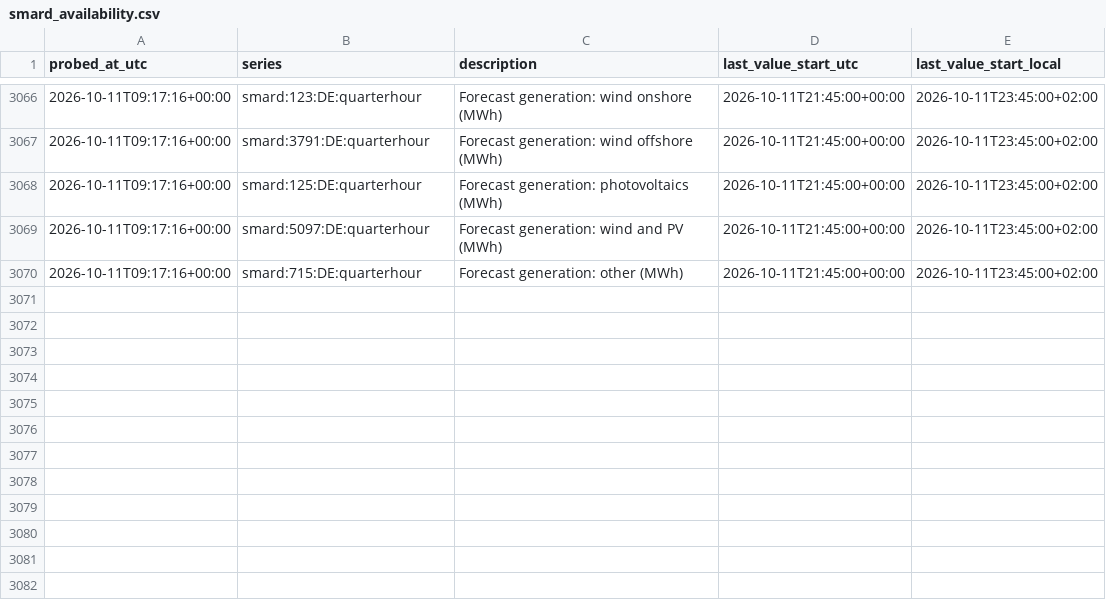
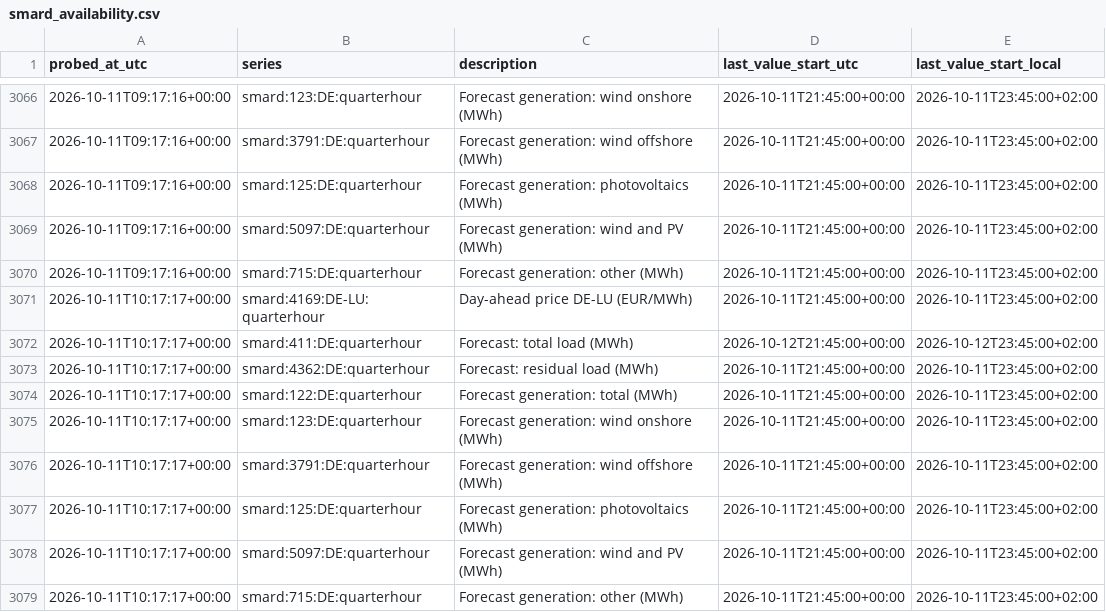
Before and after one commit to tojacob03/Prognosebuch, a CSV file: smard_availability.csv, drawn as a sheet; only a part is shown, gaps mark what is left out.

```diff
--- a/smard_availability.csv
+++ b/smard_availability.csv
@@ -3070 +3070,10 @@ probed_at_utc,series,description,last_value_start_utc,last_value_start_local
 2026-10-11T09:17:16+00:00,smard:715:DE:quarterhour,Forecast generation: other (MWh),2026-10-11T21:45:00+00:00,2026-10-11T23:45:00+02:00
+2026-10-11T10:17:17+00:00,smard:4169:DE-LU:quarterhour,Day-ahead price DE-LU (EUR/MWh),2026-10-11T21:45:00+00:00,2026-10-11T23:45:00+02:00
+2026-10-11T10:17:17+00:00,smard:411:DE:quarterhour,Forecast: total load (MWh),2026-10-12T21:45:00+00:00,2026-10-12T23:45:00+02:00
+2026-10-11T10:17:17+00:00,smard:4362:DE:quarterhour,Forecast: residual load (MWh),2026-10-11T21:45:00+00:00,2026-10-11T23:45:00+02:00
+2026-10-11T10:17:17+00:00,smard:122:DE:quarterhour,Forecast generation: total (MWh),2026-10-11T21:45:00+00:00,2026-10-11T23:45:00+02:00
+2026-10-11T10:17:17+00:00,smard:123:DE:quarterhour,Forecast generation: wind onshore (MWh),2026-10-11T21:45:00+00:00,2026-10-11T23:45:00+02:00
+2026-10-11T10:17:17+00:00,smard:3791:DE:quarterhour,Forecast generation: wind offshore (MWh),2026-10-11T21:45:00+00:00,2026-10-11T23:45:00+02:00
+2026-10-11T10:17:17+00:00,smard:125:DE:quarterhour,Forecast generation: photovoltaics (MWh),2026-10-11T21:45:00+00:00,2026-10-11T23:45:00+02:00
+2026-10-11T10:17:17+00:00,smard:5097:DE:quarterhour,Forecast generation: wind and PV (MWh),2026-10-11T21:45:00+00:00,2026-10-11T23:45:00+02:00
+2026-10-11T10:17:17+00:00,smard:715:DE:quarterhour,Forecast generation: other (MWh),2026-10-11T21:45:00+00:00,2026-10-11T23:45:00+02:00
```
